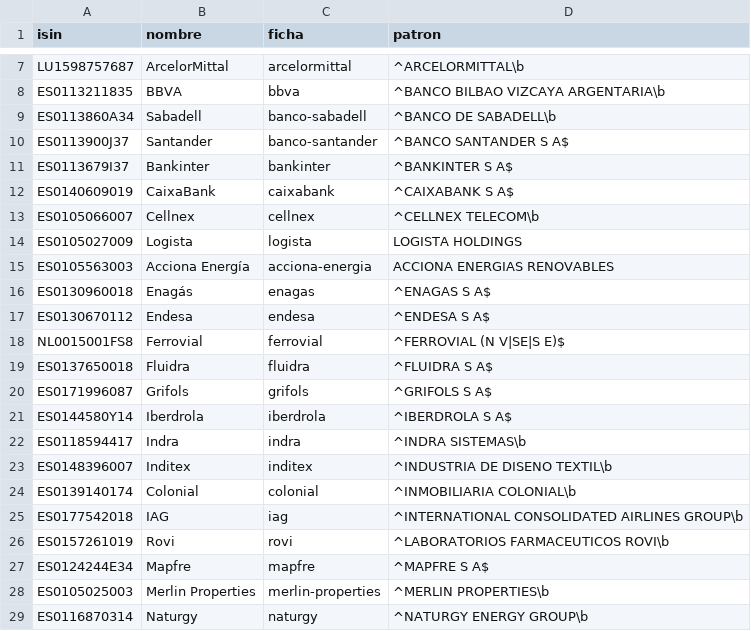
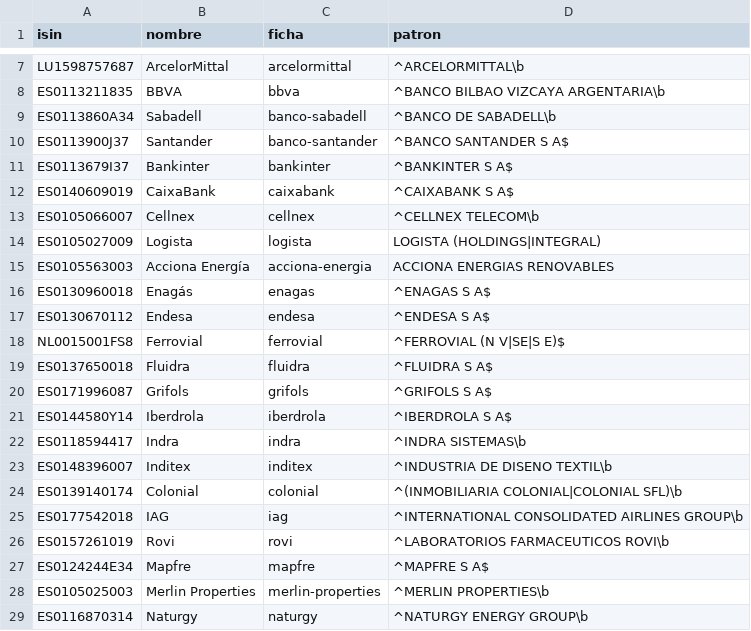
Before and after one commit to elespeculador-datos/ifg, a CSV file: cnmv/empresas.csv, drawn as a sheet; only a part is shown, gaps mark what is left out.

```diff
--- a/cnmv/empresas.csv
+++ b/cnmv/empresas.csv
@@ -13,3 +13,3 @@ ES0140609019,CaixaBank,caixabank,^CAIXABANK S A$
 ES0105066007,Cellnex,cellnex,^CELLNEX TELECOM\b
-ES0105027009,Logista,logista,LOGISTA HOLDINGS
+ES0105027009,Logista,logista,LOGISTA (HOLDINGS|INTEGRAL)
 ES0105563003,Acciona Energía,acciona-energia,ACCIONA ENERGIAS RENOVABLES
@@ -23,3 +23,3 @@ ES0118594417,Indra,indra,^INDRA SISTEMAS\b
 ES0148396007,Inditex,inditex,^INDUSTRIA DE DISENO TEXTIL\b
-ES0139140174,Colonial,colonial,^INMOBILIARIA COLONIAL\b
+ES0139140174,Colonial,colonial,^(INMOBILIARIA COLONIAL|COLONIAL SFL)\b
 ES0177542018,IAG,iag,^INTERNATIONAL CONSOLIDATED AIRLINES GROUP\b
```
Also changed, not shown: 4 other files.
